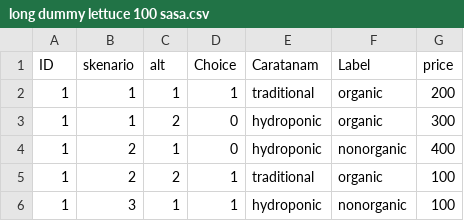
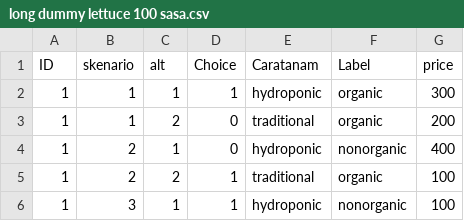
Before and after one commit to Salsanursabilanw/dummy, a CSV file: long dummy lettuce 100 sasa.csv, drawn as a sheet; only a part is shown.

Commit message:
Add files via upload

```diff
--- a/long dummy lettuce 100 sasa.csv
+++ b/long dummy lettuce 100 sasa.csv
@@ -1,4 +1,4 @@
 ID;skenario;alt;Choice;Caratanam;Label;price
-1;1;1;1;traditional;organic;200
-1;1;2;0;hydroponic;organic;300
+1;1;1;1;hydroponic;organic;300
+1;1;2;0;traditional;organic;200
 1;2;1;0;hydroponic;nonorganic;400
```
